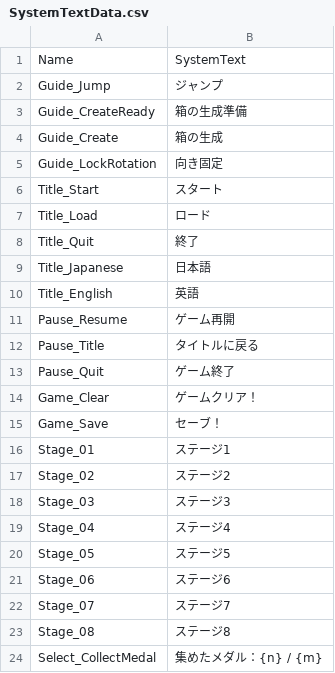
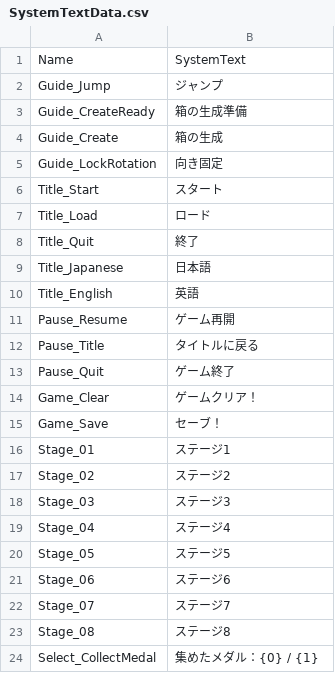
Before and after one commit to rapi0415/CubePets, a CSV file: Resource/SystemTextData.csv, drawn as a sheet.

Commit message:
集めたメダル数を表示できるように

```diff
--- a/Resource/SystemTextData.csv
+++ b/Resource/SystemTextData.csv
@@ -23,2 +23,2 @@ Stage_07,ステージ7
 Stage_08,ステージ8
-Select_CollectMedal,集めたメダル：{n} / {m}
+Select_CollectMedal,集めたメダル：{0} / {1}
```
Also changed, not shown: 7 other files.
